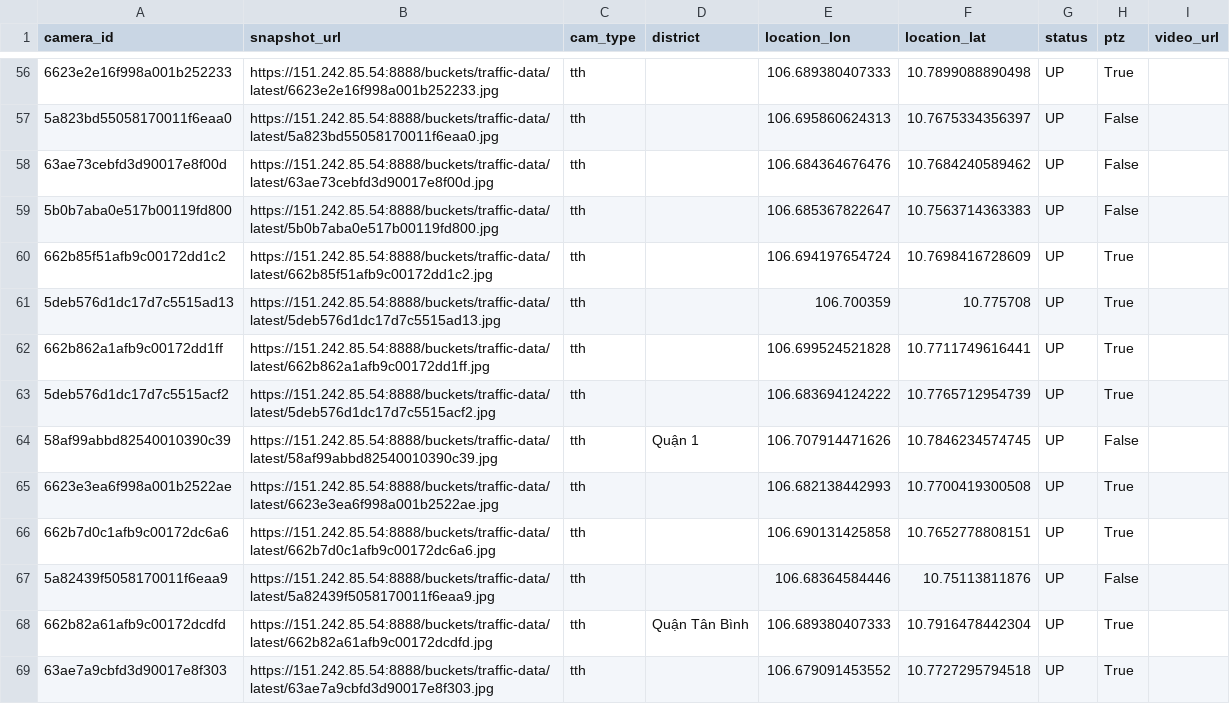
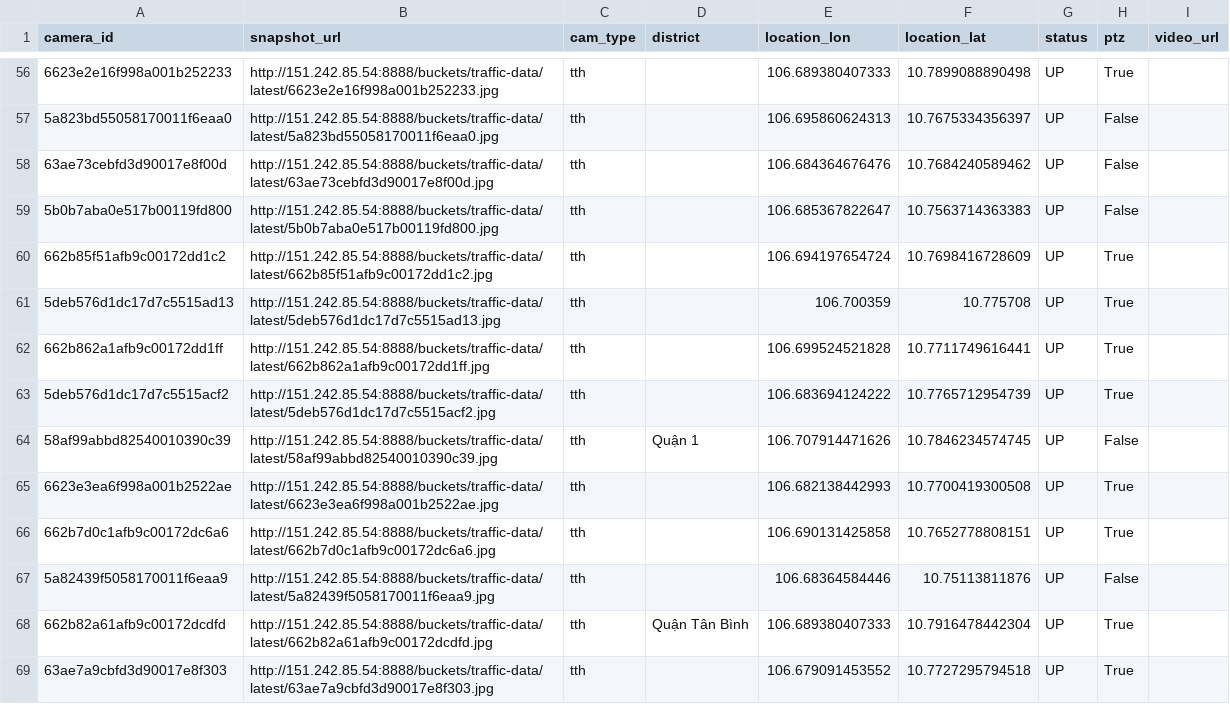
Before and after one commit to Nguyentrongkha2k4/vast-flow, a CSV file: public/data/cameras.csv, drawn as a sheet; only a part is shown, gaps mark what is left out; the diff covers the shown part only.

```diff
--- a/public/data/cameras.csv
+++ b/public/data/cameras.csv
@@ -56,14 +56,14 @@ camera_id,snapshot_url,cam_type,district,location_lon,location_lat,status,ptz,vi
-6623e2e16f998a001b252233,https://151.242.85.54:8888/buckets/traffic-data/latest/6623e2e16f998a001b252233.jpg,tth,,106.689380407333,10.7899088890498,UP,True,
-5a823bd55058170011f6eaa0,https://151.242.85.54:8888/buckets/traffic-data/latest/5a823bd55058170011f6eaa0.jpg,tth,,106.695860624313,10.7675334356397,UP,False,
-63ae73cebfd3d90017e8f00d,https://151.242.85.54:8888/buckets/traffic-data/latest/63ae73cebfd3d90017e8f00d.jpg,tth,,106.684364676476,10.7684240589462,UP,False,
-5b0b7aba0e517b00119fd800,https://151.242.85.54:8888/buckets/traffic-data/latest/5b0b7aba0e517b00119fd800.jpg,tth,,106.685367822647,10.7563714363383,UP,False,
-662b85f51afb9c00172dd1c2,https://151.242.85.54:8888/buckets/traffic-data/latest/662b85f51afb9c00172dd1c2.jpg,tth,,106.694197654724,10.7698416728609,UP,True,
-5deb576d1dc17d7c5515ad13,https://151.242.85.54:8888/buckets/traffic-data/latest/5deb576d1dc17d7c5515ad13.jpg,tth,,106.700359,10.775708,UP,True,
-662b862a1afb9c00172dd1ff,https://151.242.85.54:8888/buckets/traffic-data/latest/662b862a1afb9c00172dd1ff.jpg,tth,,106.699524521828,10.7711749616441,UP,True,
-5deb576d1dc17d7c5515acf2,https://151.242.85.54:8888/buckets/traffic-data/latest/5deb576d1dc17d7c5515acf2.jpg,tth,,106.683694124222,10.7765712954739,UP,True,
-58af99abbd82540010390c39,https://151.242.85.54:8888/buckets/traffic-data/latest/58af99abbd82540010390c39.jpg,tth,Quận 1,106.707914471626,10.7846234574745,UP,False,
-6623e3ea6f998a001b2522ae,https://151.242.85.54:8888/buckets/traffic-data/latest/6623e3ea6f998a001b2522ae.jpg,tth,,106.682138442993,10.7700419300508,UP,True,
-662b7d0c1afb9c00172dc6a6,https://151.242.85.54:8888/buckets/traffic-data/latest/662b7d0c1afb9c00172dc6a6.jpg,tth,,106.690131425858,10.7652778808151,UP,True,
-5a82439f5058170011f6eaa9,https://151.242.85.54:8888/buckets/traffic-data/latest/5a82439f5058170011f6eaa9.jpg,tth,,106.68364584446,10.75113811876,UP,False,
-662b82a61afb9c00172dcdfd,https://151.242.85.54:8888/buckets/traffic-data/latest/662b82a61afb9c00172dcdfd.jpg,tth,Quận Tân Bình,106.689380407333,10.7916478442304,UP,True,
-63ae7a9cbfd3d90017e8f303,https://151.242.85.54:8888/buckets/traffic-data/latest/63ae7a9cbfd3d90017e8f303.jpg,tth,,106.679091453552,10.7727295794518,UP,True,
+6623e2e16f998a001b252233,http://151.242.85.54:8888/buckets/traffic-data/latest/6623e2e16f998a001b252233.jpg,tth,,106.689380407333,10.7899088890498,UP,True,
+5a823bd55058170011f6eaa0,http://151.242.85.54:8888/buckets/traffic-data/latest/5a823bd55058170011f6eaa0.jpg,tth,,106.695860624313,10.7675334356397,UP,False,
+63ae73cebfd3d90017e8f00d,http://151.242.85.54:8888/buckets/traffic-data/latest/63ae73cebfd3d90017e8f00d.jpg,tth,,106.684364676476,10.7684240589462,UP,False,
+5b0b7aba0e517b00119fd800,http://151.242.85.54:8888/buckets/traffic-data/latest/5b0b7aba0e517b00119fd800.jpg,tth,,106.685367822647,10.7563714363383,UP,False,
+662b85f51afb9c00172dd1c2,http://151.242.85.54:8888/buckets/traffic-data/latest/662b85f51afb9c00172dd1c2.jpg,tth,,106.694197654724,10.7698416728609,UP,True,
+5deb576d1dc17d7c5515ad13,http://151.242.85.54:8888/buckets/traffic-data/latest/5deb576d1dc17d7c5515ad13.jpg,tth,,106.700359,10.775708,UP,True,
+662b862a1afb9c00172dd1ff,http://151.242.85.54:8888/buckets/traffic-data/latest/662b862a1afb9c00172dd1ff.jpg,tth,,106.699524521828,10.7711749616441,UP,True,
+5deb576d1dc17d7c5515acf2,http://151.242.85.54:8888/buckets/traffic-data/latest/5deb576d1dc17d7c5515acf2.jpg,tth,,106.683694124222,10.7765712954739,UP,True,
+58af99abbd82540010390c39,http://151.242.85.54:8888/buckets/traffic-data/latest/58af99abbd82540010390c39.jpg,tth,Quận 1,106.707914471626,10.7846234574745,UP,False,
+6623e3ea6f998a001b2522ae,http://151.242.85.54:8888/buckets/traffic-data/latest/6623e3ea6f998a001b2522ae.jpg,tth,,106.682138442993,10.7700419300508,UP,True,
+662b7d0c1afb9c00172dc6a6,http://151.242.85.54:8888/buckets/traffic-data/latest/662b7d0c1afb9c00172dc6a6.jpg,tth,,106.690131425858,10.7652778808151,UP,True,
+5a82439f5058170011f6eaa9,http://151.242.85.54:8888/buckets/traffic-data/latest/5a82439f5058170011f6eaa9.jpg,tth,,106.68364584446,10.75113811876,UP,False,
+662b82a61afb9c00172dcdfd,http://151.242.85.54:8888/buckets/traffic-data/latest/662b82a61afb9c00172dcdfd.jpg,tth,Quận Tân Bình,106.689380407333,10.7916478442304,UP,True,
+63ae7a9cbfd3d90017e8f303,http://151.242.85.54:8888/buckets/traffic-data/latest/63ae7a9cbfd3d90017e8f303.jpg,tth,,106.679091453552,10.7727295794518,UP,True,
```
Also changed, not shown: 116 edited cells elsewhere in this file.
